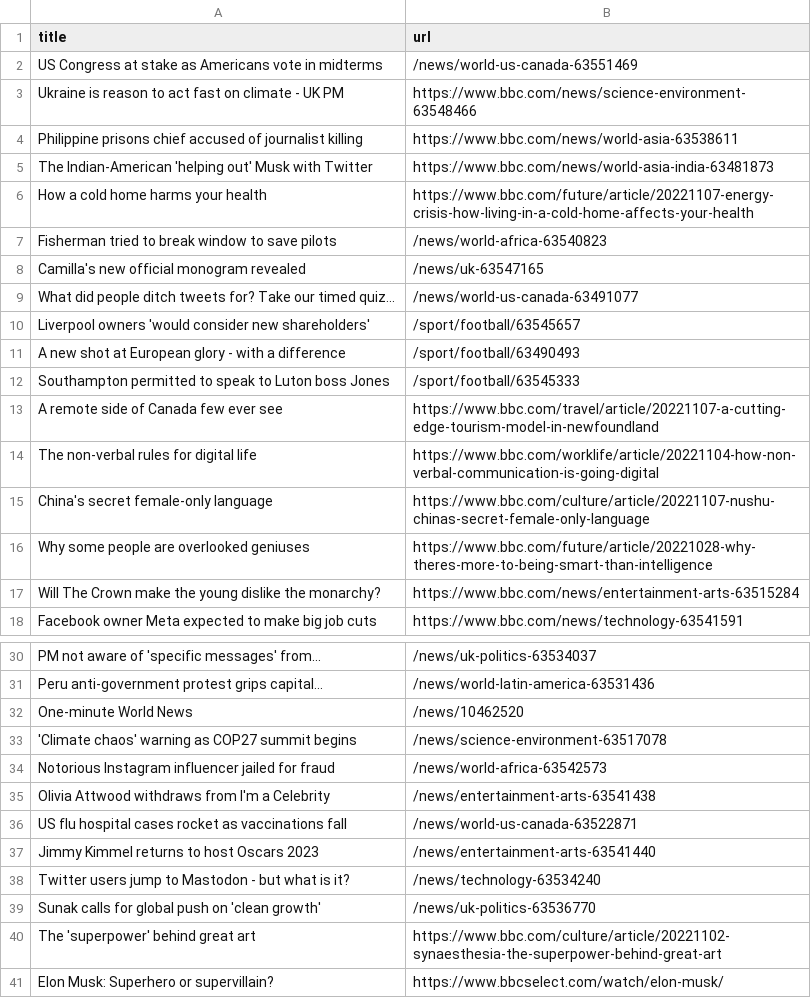
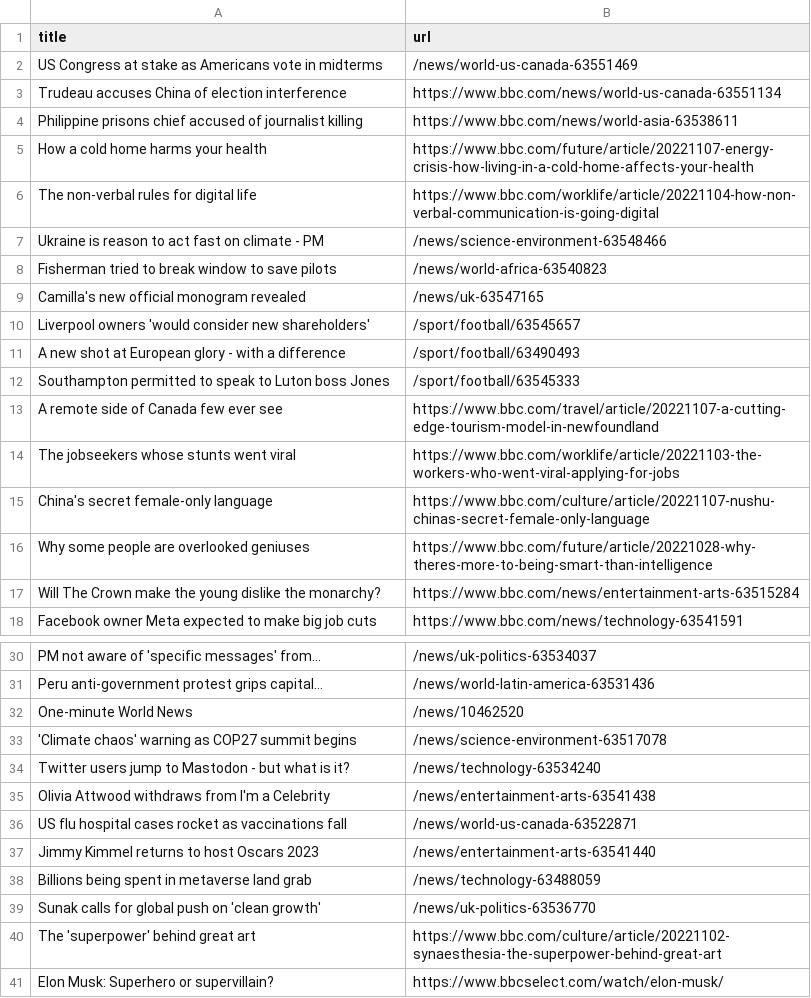
Before and after one commit to cpohkwan/automatic-scraper-bbc, a CSV file: bbc.csv, drawn as a sheet; only a part is shown, gaps mark what is left out.

```diff
--- a/bbc.csv
+++ b/bbc.csv
@@ -2,9 +2,9 @@ title,url
 US Congress at stake as Americans vote in midterms,/news/world-us-canada-63551469
-Ukraine is reason to act fast on climate - UK PM,https://www.bbc.com/news/science-environment-63548466
+Trudeau accuses China of election interference,https://www.bbc.com/news/world-us-canada-63551134
 Philippine prisons chief accused of journalist killing,https://www.bbc.com/news/world-asia-63538611
-The Indian-American 'helping out' Musk with Twitter,https://www.bbc.com/news/world-asia-india-63481873
 How a cold home harms your health,https://www.bbc.com/future/article/20221107-energy-crisis-how-living-in-a-cold-home-affects-your-health
+The non-verbal rules for digital life,https://www.bbc.com/worklife/article/20221104-how-non-verbal-communication-is-going-digital
+Ukraine is reason to act fast on climate - PM,/news/science-environment-63548466
 Fisherman tried to break window to save pilots,/news/world-africa-63540823
 Camilla's new official monogram revealed,/news/uk-63547165
-What did people ditch tweets for? Take our timed quiz...,/news/world-us-canada-63491077
 Liverpool owners 'would consider new shareholders',/sport/football/63545657
@@ -13,3 +13,3 @@ Southampton permitted to speak to Luton boss Jones,/sport/football/63545333
 A remote side of Canada few ever see,https://www.bbc.com/travel/article/20221107-a-cutting-edge-tourism-model-in-newfoundland
-The non-verbal rules for digital life,https://www.bbc.com/worklife/article/20221104-how-non-verbal-communication-is-going-digital
+The jobseekers whose stunts went viral,https://www.bbc.com/worklife/article/20221103-the-workers-who-went-viral-applying-for-jobs
 China's secret female-only language,https://www.bbc.com/culture/article/20221107-nushu-chinas-secret-female-only-language
@@ -33,3 +33,3 @@ One-minute World News,/news/10462520
 'Climate chaos' warning as COP27 summit begins,/news/science-environment-63517078
-Notorious Instagram influencer jailed for fraud,/news/world-africa-63542573
+Twitter users jump to Mastodon - but what is it?,/news/technology-63534240
 Olivia Attwood withdraws from I'm a Celebrity,/news/entertainment-arts-63541438
@@ -37,3 +37,3 @@ US flu hospital cases rocket as vaccinations fall,/news/world-us-canada-63522871
 Jimmy Kimmel returns to host Oscars 2023,/news/entertainment-arts-63541440
-Twitter users jump to Mastodon - but what is it?,/news/technology-63534240
+Billions being spent in metaverse land grab,/news/technology-63488059
 Sunak calls for global push on 'clean growth',/news/uk-politics-63536770
```
